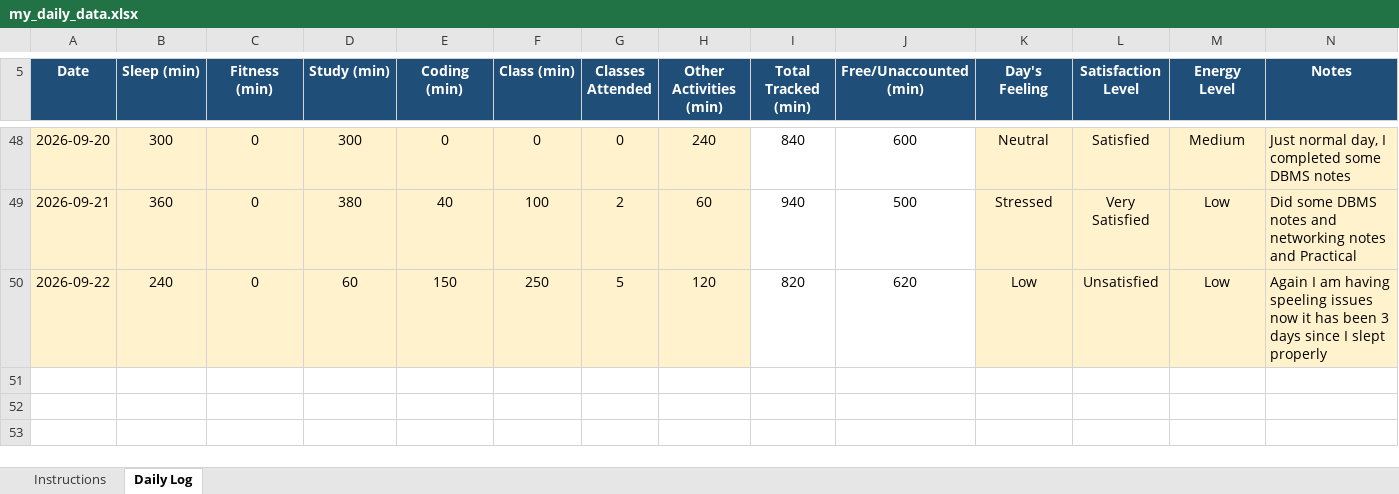
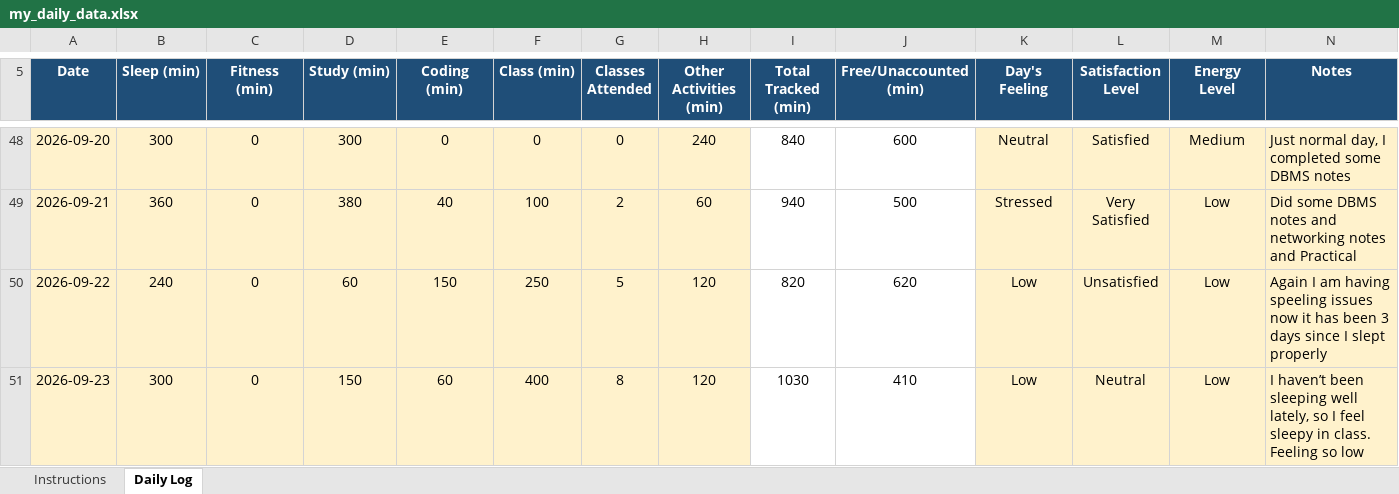
Before and after one commit to Aman911kumar/MY-DATA-CAP776-12600821, an Excel workbook: my_daily_data.xlsx, sheet Daily Log, drawn as a sheet; only a part is shown, gaps mark what is left out; values as stored, in another font and other column widths than the file's, no borders; conditional formats not drawn; the diff names each change by its address in the sheet, - before the commit and + after, or states it on an @@ line.

Commit message:
45th day

```diff
--- a/my_daily_data.xlsx (sheet Daily Log)
+++ b/my_daily_data.xlsx (sheet Daily Log)
+row 51: 2026-09-23 | 300 | 0 | 150 | 60 | 400 | 8 | 120 | 1030 | 410 | Low | Neutral | Low | I haven’t been sleeping well lately, so I feel sleepy in class. Feeling so low
```
